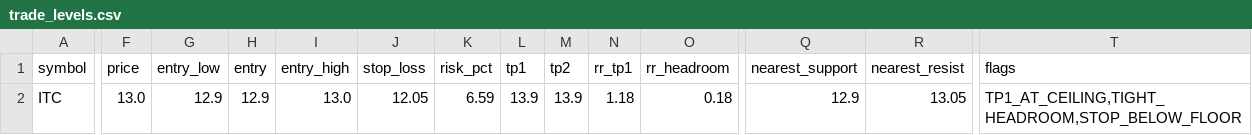
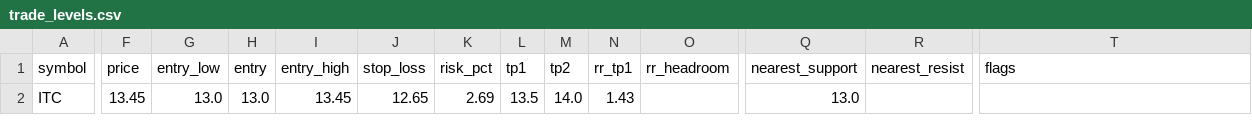
Before and after one commit to vn99instrumental-web/vnstock-cron-v2.0, a CSV file: output/trade_levels.csv, drawn as a sheet; only a part is shown, gaps mark what is left out; the diff names each change by its address in the sheet, - before the commit and + after, or states it on an @@ line.

```diff
--- a/output/trade_levels.csv
+++ b/output/trade_levels.csv
-F2 (price): 13.0
+F2 (price): 13.45
-G2 (entry_low): 12.9
+G2 (entry_low): 13.0
-H2 (entry): 12.9
+H2 (entry): 13.0
-I2 (entry_high): 13.0
+I2 (entry_high): 13.45
-J2 (stop_loss): 12.05
+J2 (stop_loss): 12.65
-K2 (risk_pct): 6.59
+K2 (risk_pct): 2.69
-L2 (tp1): 13.9
+L2 (tp1): 13.5
-M2 (tp2): 13.9
+M2 (tp2): 14.0
-N2 (rr_tp1): 1.18
+N2 (rr_tp1): 1.43
-O2 (rr_headroom): 0.18
+O2 (rr_headroom): (empty)
-Q2 (nearest_support): 12.9
+Q2 (nearest_support): 13.0
-R2 (nearest_resist): 13.05
+R2 (nearest_resist): (empty)
-T2 (flags): TP1_AT_CEILING,TIGHT_HEADROOM,STOP_BELOW_FLOOR
+T2 (flags): (empty)
```
Also changed, not shown: output/deep.csv, output/ranking.csv, 9 other files.
